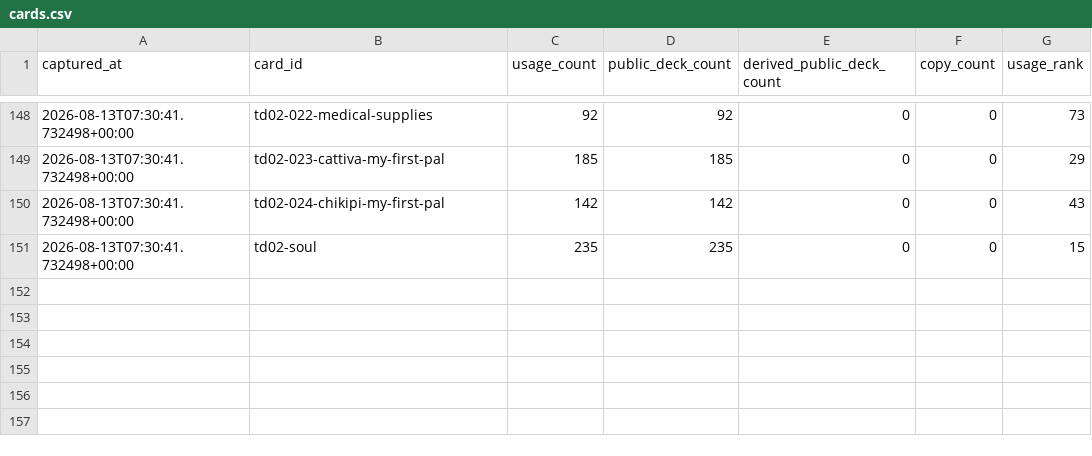
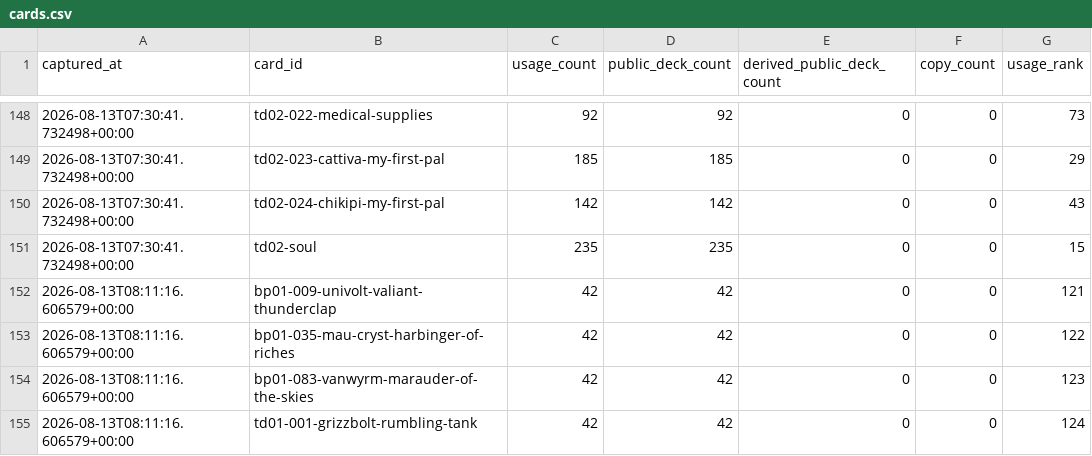
Before and after one commit to tantnlamma/PalworldTCGCache, a CSV file: history/cards.csv, drawn as a sheet; only a part is shown, gaps mark what is left out.

Commit message:
data: 12h snapshot 2026-08-13T08:11:16.606579+00:00

```diff
--- a/history/cards.csv
+++ b/history/cards.csv
@@ -151 +151,5 @@ captured_at,card_id,usage_count,public_deck_count,derived_public_deck_count,copy
 2026-08-13T07:30:41.732498+00:00,td02-soul,235,235,0,0,15
+2026-08-13T08:11:16.606579+00:00,bp01-009-univolt-valiant-thunderclap,42,42,0,0,121
+2026-08-13T08:11:16.606579+00:00,bp01-035-mau-cryst-harbinger-of-riches,42,42,0,0,122
+2026-08-13T08:11:16.606579+00:00,bp01-083-vanwyrm-marauder-of-the-skies,42,42,0,0,123
+2026-08-13T08:11:16.606579+00:00,td01-001-grizzbolt-rumbling-tank,42,42,0,0,124
```
Also changed, not shown: history/decks.csv, 8 other files.
